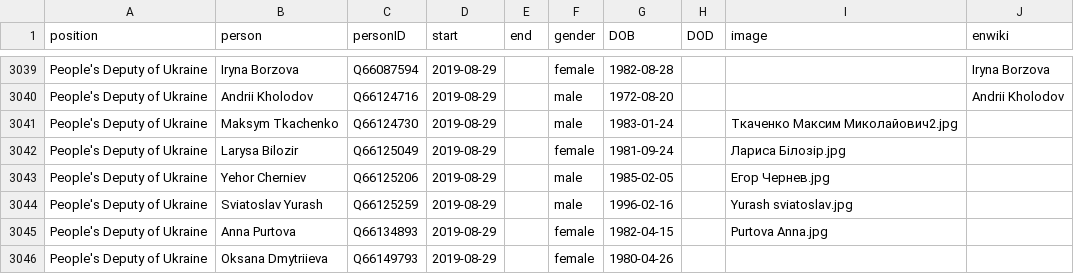
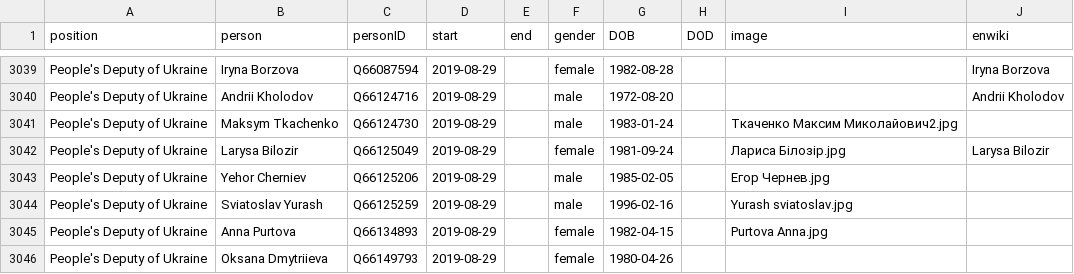
Before and after one commit to every-politician-scrapers/ukraine-cabinet, a CSV file: html/legislators.csv, drawn as a sheet; only a part is shown, gaps mark what is left out.

Commit message:
PCB update

```diff
--- a/html/legislators.csv
+++ b/html/legislators.csv
@@ -3041,3 +3041,3 @@ People's Deputy of Ukraine,Andrii Kholodov,Q66124716,2019-08-29,,male,1972-08-20
 People's Deputy of Ukraine,Maksym Tkachenko,Q66124730,2019-08-29,,male,1983-01-24,,Ткаченко Максим Миколайович2.jpg,
-People's Deputy of Ukraine,Larysa Bilozir,Q66125049,2019-08-29,,female,1981-09-24,,Лариса Білозір.jpg,
+People's Deputy of Ukraine,Larysa Bilozir,Q66125049,2019-08-29,,female,1981-09-24,,Лариса Білозір.jpg,Larysa Bilozir
 People's Deputy of Ukraine,Yehor Cherniev,Q66125206,2019-08-29,,male,1985-02-05,,Егор Чернев.jpg,
```
